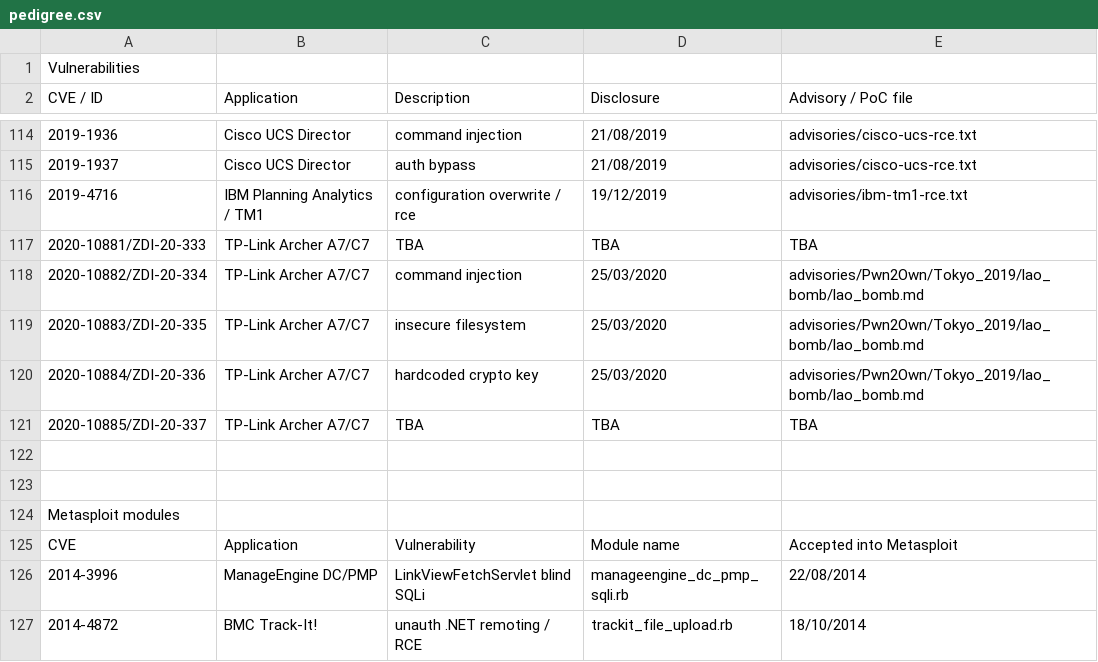
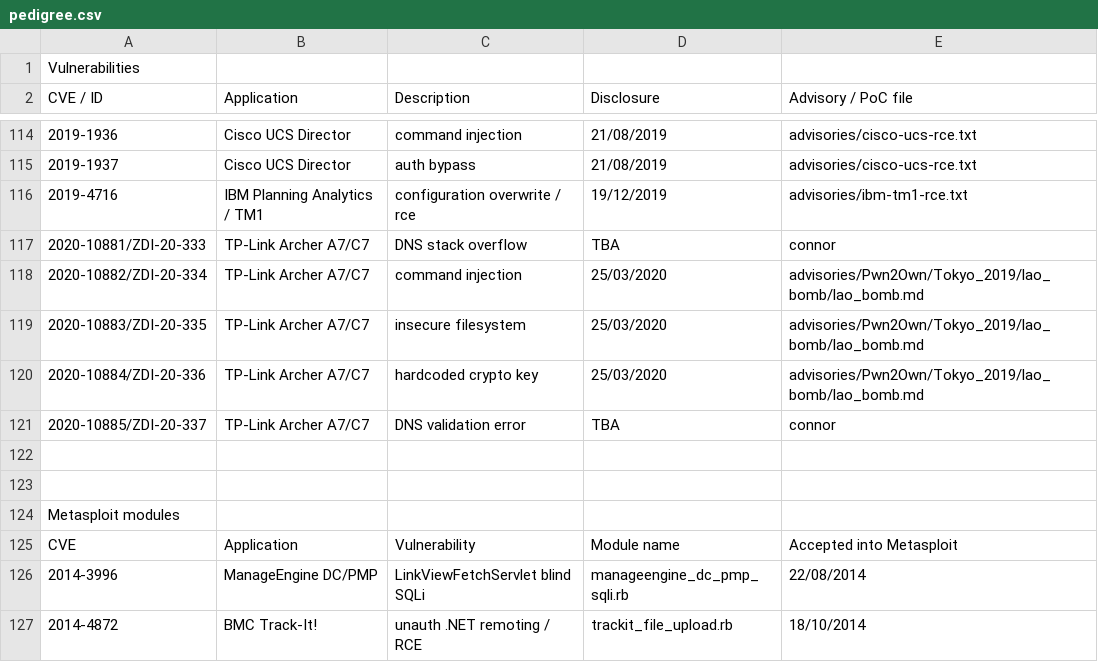
Before and after one commit to pedrib/PoC, a CSV file: pedigree.csv, drawn as a sheet; only a part is shown, gaps mark what is left out; the diff names each change by its address in the sheet, - before the commit and + after, or states it on an @@ line.

Commit message:
Add connor vulns

```diff
--- a/pedigree.csv
+++ b/pedigree.csv
-C117 (Description): TBA
+C117 (Description): DNS stack overflow
-E117 (Advisory / PoC file): TBA
+E117 (Advisory / PoC file): connor
-C121 (Description): TBA
+C121 (Description): DNS validation error
-E121 (Advisory / PoC file): TBA
+E121 (Advisory / PoC file): connor
```
